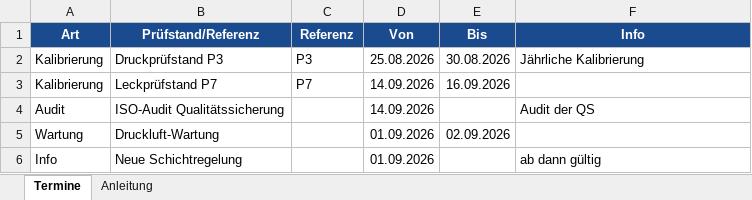
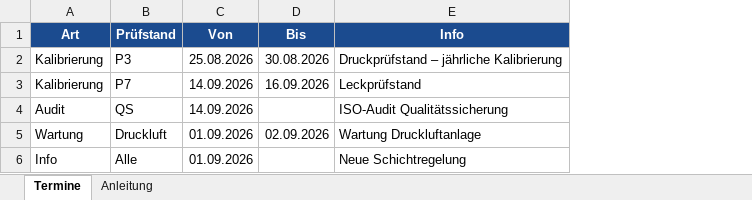
Before and after one commit to 17Trust09/lhtpi, an Excel workbook: USB/termine.xlsx, sheet Termine, drawn as a sheet; values as stored, in another font and other column widths than the file's, no borders; removed rows and columns are numbered as before the commit, all else as after; the diff names each change by its address in the sheet, - before the commit and + after, or states it on an @@ line.

Commit message:
refactor(terminboard): Spalten vereinheitlicht (Art|Prüfstand|Von|Bis|Info)
- Excel: 5 Spalten statt 6, 'Prüfstand' = referenz (Pflicht), 'Info' = titel
- Web-Formular: Typ → Prüfstand* → Info* → Start* → Ende → Notiz
- Dashboard-Tabellen: 'Titel' → 'Info'
- referenz jetzt Pflicht (models.py nullable=False + Validierung in routes.py)
- xlsx-Parser: 5-Spalten-Mapping, text entfällt (None)
- Tests angepasst, 34 grün

```diff
--- a/USB/termine.xlsx (sheet Termine)
+++ b/USB/termine.xlsx (sheet Termine)
-column B (Prüfstand/Referenz), rows 2-6: Druckprüfstand P3 | Leckprüfstand P7 | ISO-Audit Qualitätssicherung | Druckluft-Wartung | Neue Schichtregelung
-B1: Referenz
+B1: Prüfstand
-E2 (Info): Jährliche Kalibrierung
+E2 (Info): Druckprüfstand – jährliche Kalibrierung
-E3 (Info): (empty)
+E3 (Info): Leckprüfstand
-B4 (Prüfstand): (empty)
+B4 (Prüfstand): QS
-E4 (Info): Audit der QS
+E4 (Info): ISO-Audit Qualitätssicherung
-B5 (Prüfstand): (empty)
+B5 (Prüfstand): Druckluft
-E5 (Info): (empty)
+E5 (Info): Wartung Druckluftanlage
-B6 (Prüfstand): (empty)
+B6 (Prüfstand): Alle
-E6 (Info): ab dann gültig
+E6 (Info): Neue Schichtregelung
```
Also changed, not shown: sheet Anleitung, 7 other files.
